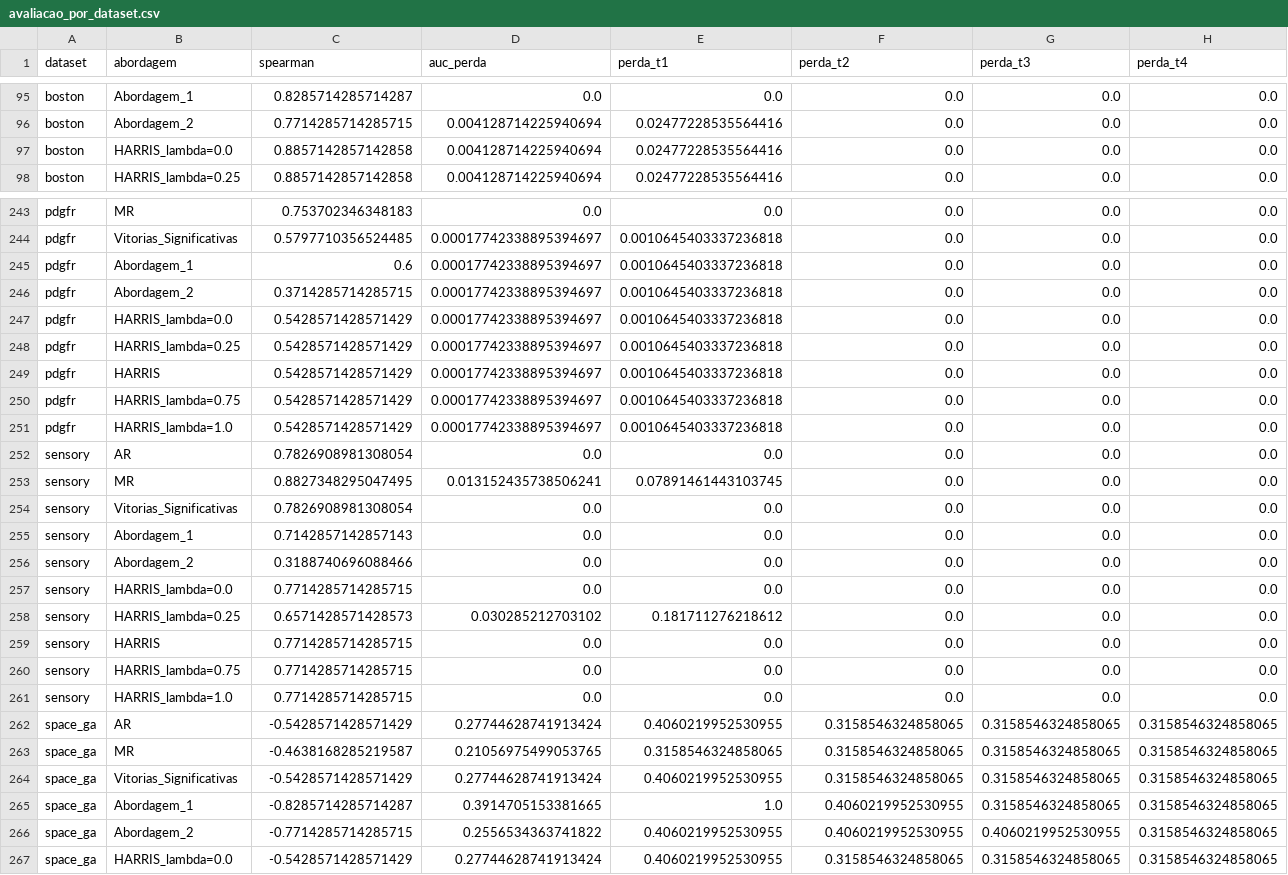
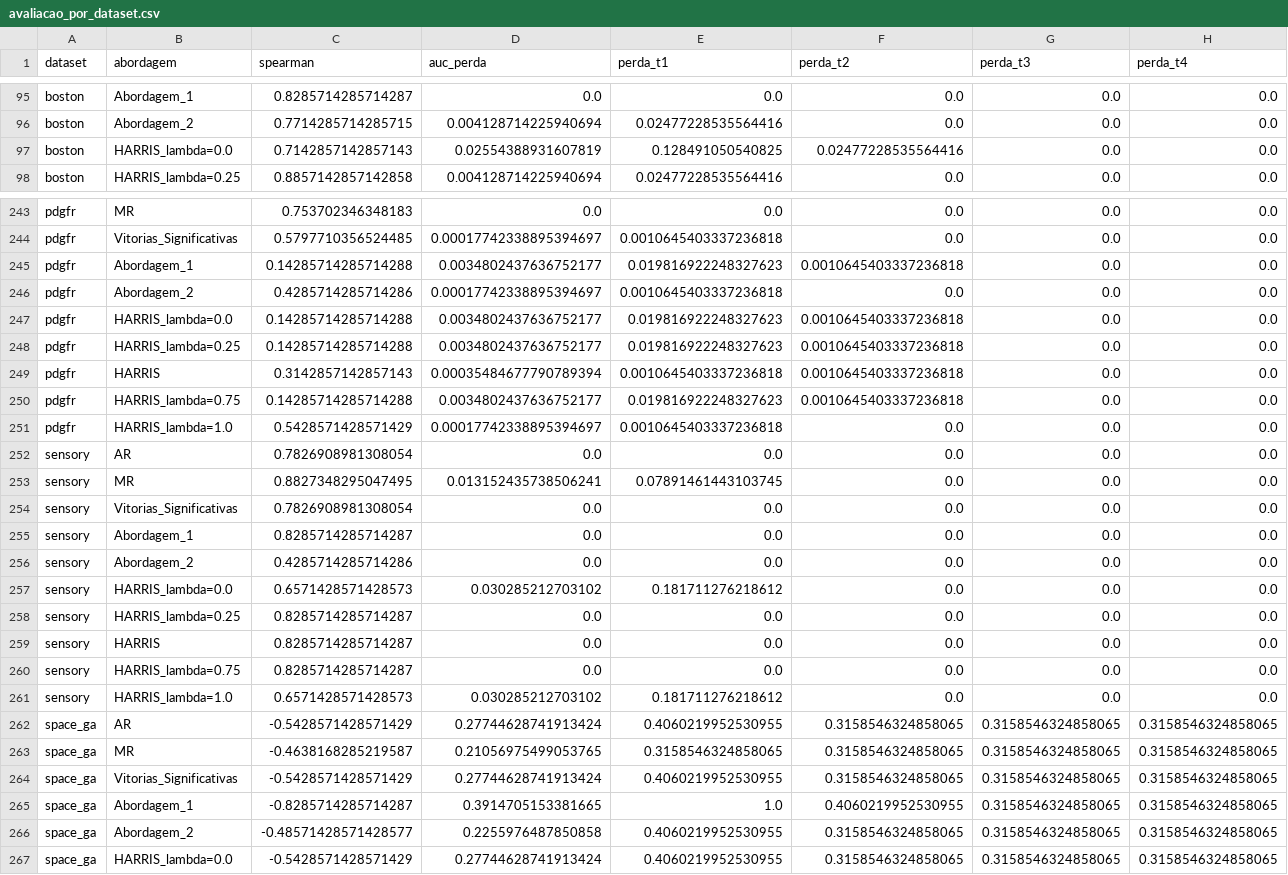
Before and after one commit to carloshendvpm/projeto01-mtl, a CSV file: avaliacao_por_dataset.csv, drawn as a sheet; only a part is shown, gaps mark what is left out; the diff covers the shown part only; the diff names each change by its address in the sheet, - before the commit and + after, or states it on an @@ line.

```diff
--- a/avaliacao_por_dataset.csv
+++ b/avaliacao_por_dataset.csv
-C97 (spearman): 0.8857142857142858
+C97 (spearman): 0.7142857142857143
-D97 (auc_perda): 0.004128714225940694
+D97 (auc_perda): 0.02554388931607819
-E97 (perda_t1): 0.02477228535564416
+E97 (perda_t1): 0.128491050540825
-F97 (perda_t2): 0.0
+F97 (perda_t2): 0.02477228535564416
-C245 (spearman): 0.6
+C245 (spearman): 0.14285714285714288
-D245 (auc_perda): 0.00017742338895394697
+D245 (auc_perda): 0.0034802437636752177
-E245 (perda_t1): 0.0010645403337236818
+E245 (perda_t1): 0.019816922248327623
-F245 (perda_t2): 0.0
+F245 (perda_t2): 0.0010645403337236818
-C246 (spearman): 0.3714285714285715
+C246 (spearman): 0.4285714285714286
-C247:C248 (spearman): 0.5428571428571429
+C247:C248 (spearman): 0.14285714285714288
-D247:D248 (auc_perda): 0.00017742338895394697
+D247:D248 (auc_perda): 0.0034802437636752177
-E247:E248 (perda_t1): 0.0010645403337236818
+E247:E248 (perda_t1): 0.019816922248327623
-F247:F250 (perda_t2): 0.0
+F247:F250 (perda_t2): 0.0010645403337236818
-C249 (spearman): 0.5428571428571429
+C249 (spearman): 0.3142857142857143
-D249 (auc_perda): 0.00017742338895394697
+D249 (auc_perda): 0.00035484677790789394
-C250 (spearman): 0.5428571428571429
+C250 (spearman): 0.14285714285714288
-D250 (auc_perda): 0.00017742338895394697
+D250 (auc_perda): 0.0034802437636752177
-E250 (perda_t1): 0.0010645403337236818
+E250 (perda_t1): 0.019816922248327623
-C255 (spearman): 0.7142857142857143
+C255 (spearman): 0.8285714285714287
-C256 (spearman): 0.3188740696088466
+C256 (spearman): 0.4285714285714286
-C257 (spearman): 0.7714285714285715
+C257 (spearman): 0.6571428571428573
-D257 (auc_perda): 0.0
+D257 (auc_perda): 0.030285212703102
-E257 (perda_t1): 0.0
+E257 (perda_t1): 0.181711276218612
-C258 (spearman): 0.6571428571428573
+C258 (spearman): 0.8285714285714287
-D258 (auc_perda): 0.030285212703102
+D258 (auc_perda): 0.0
-E258 (perda_t1): 0.181711276218612
+E258 (perda_t1): 0.0
-C259:C260 (spearman): 0.7714285714285715
+C259:C260 (spearman): 0.8285714285714287
-C261 (spearman): 0.7714285714285715
+C261 (spearman): 0.6571428571428573
-D261 (auc_perda): 0.0
+D261 (auc_perda): 0.030285212703102
-E261 (perda_t1): 0.0
+E261 (perda_t1): 0.181711276218612
-C266 (spearman): -0.7714285714285715
+C266 (spearman): -0.48571428571428577
-D266 (auc_perda): 0.2556534363741822
+D266 (auc_perda): 0.2255976487850858
-F266 (perda_t2): 0.4060219952530955
+F266 (perda_t2): 0.3158546324858065
-G266 (perda_t3): 0.4060219952530955
+G266 (perda_t3): 0.3158546324858065
```
Also changed, not shown: 96 edited cells elsewhere in this file, X.csv, 8 other files.
